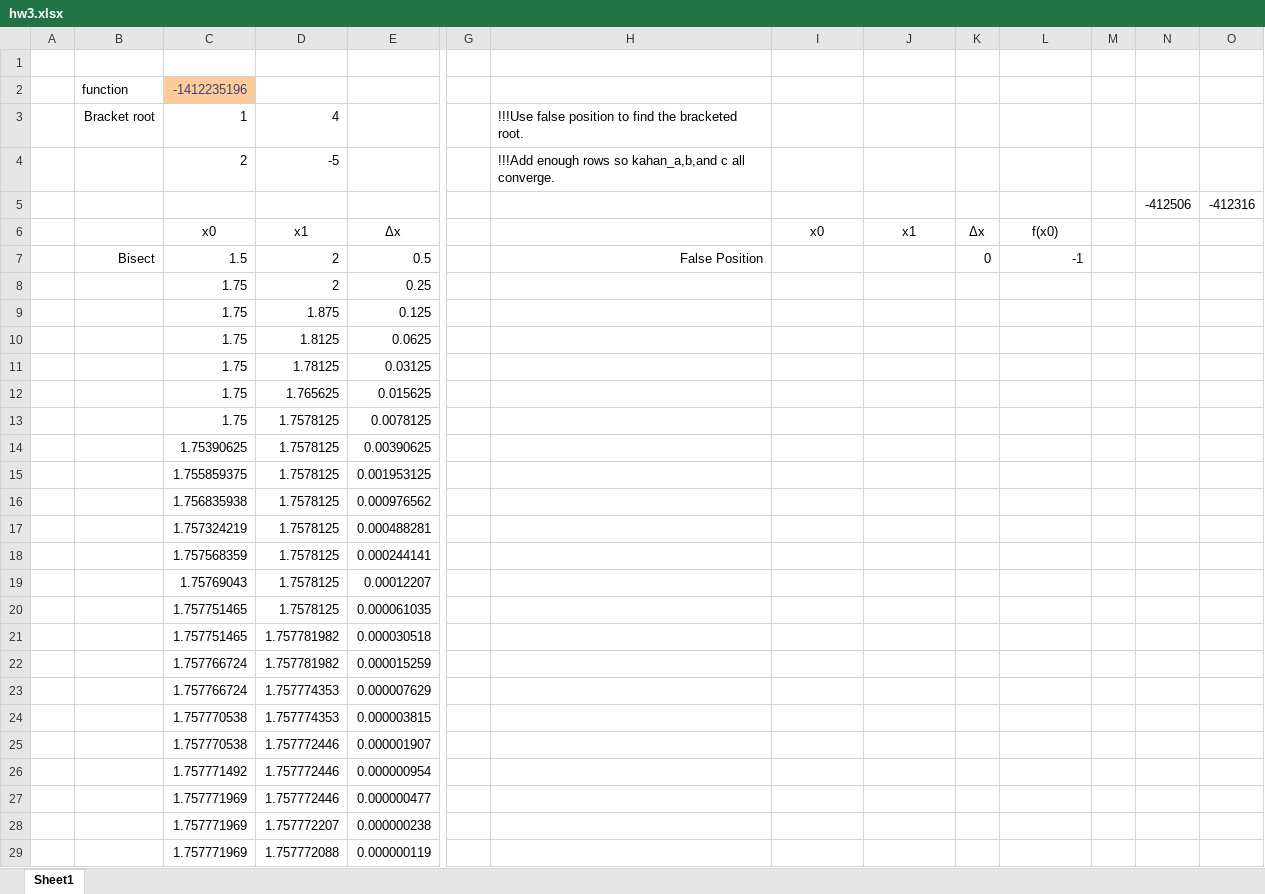
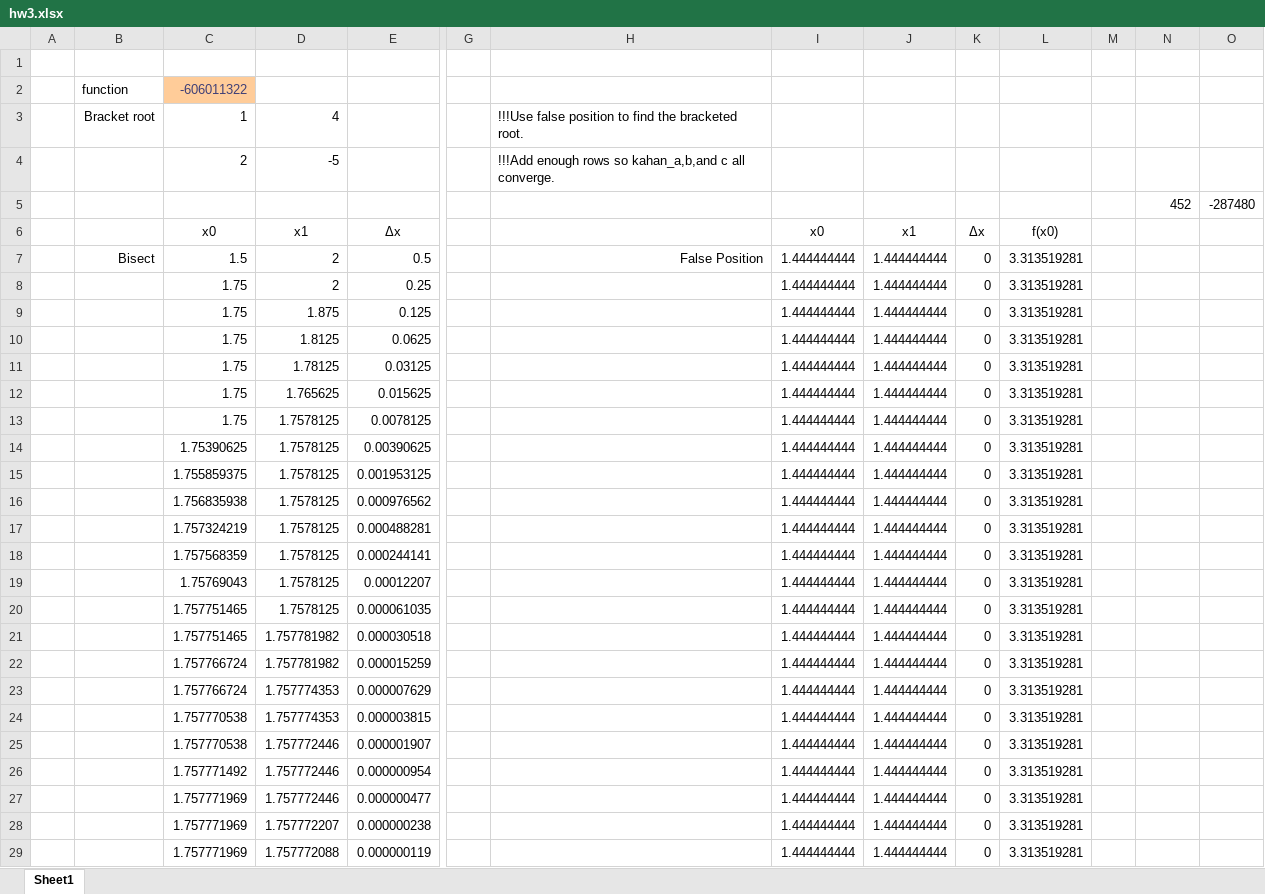
Before and after one commit to keithalewis/xllfloat, an Excel workbook: hw3.xlsx, sheet Sheet1, drawn as a sheet; only a part is shown, gaps mark what is left out; values as stored, in another font and other column widths than the file's, no borders; charts and pictures not drawn; removed rows and columns are numbered as before the commit, all else as after; rows hold the shown columns only; the diff covers the shown part only; the diff names each change by its address in the sheet, - before the commit and + after, or states it on an @@ line.

```diff
--- a/hw3.xlsx (sheet Sheet1)
+++ b/hw3.xlsx (sheet Sheet1)
-C2: -1412235196
+C2: -606011322
-row 5:  |  |  |  |  |  |  |  |  |  |  |  | -412506 | -412316
+row 5:  |  |  |  |  |  |  |  |  |  |  |  | 452 | -287480
-I7:I29: (empty)
+I7:I29: 1.444444444
-J7:J29: (empty)
+J7:J29: 1.444444444
-L7: -1
+L7: 3.313519281
-K8:K29: (empty)
+K8:K29: 0
-L8:L29: (empty)
+L8:L29: 3.313519281
```
Also changed, not shown: 26 added rows and 112 edited cells elsewhere in this sheet, 2 other files.
